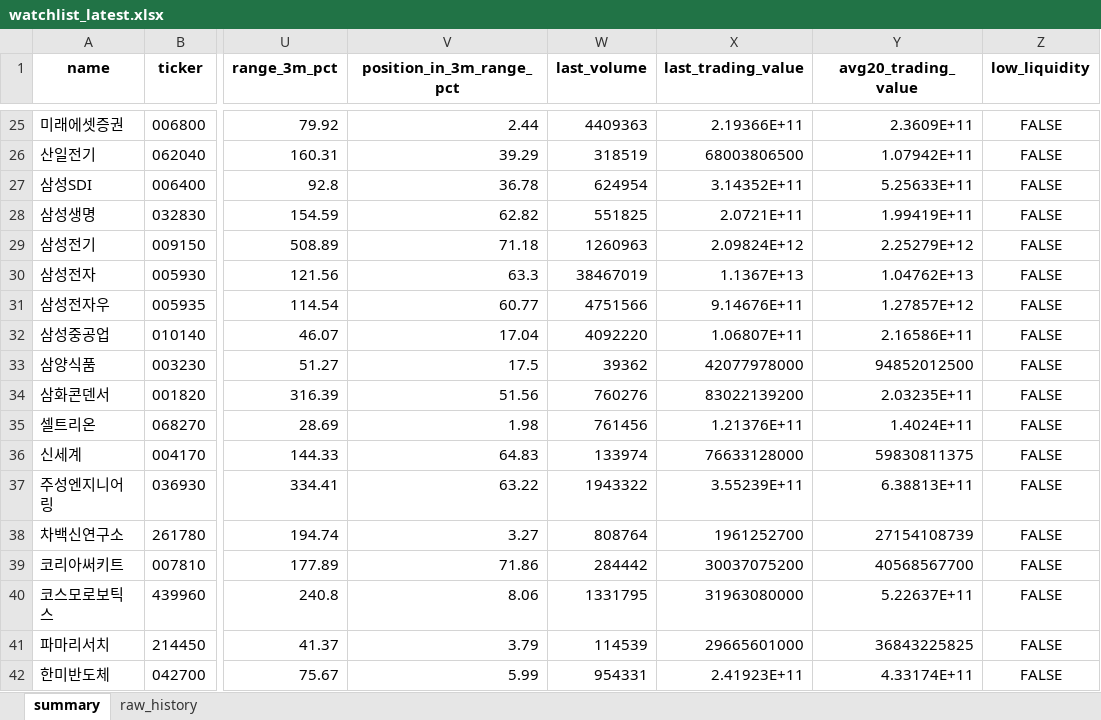
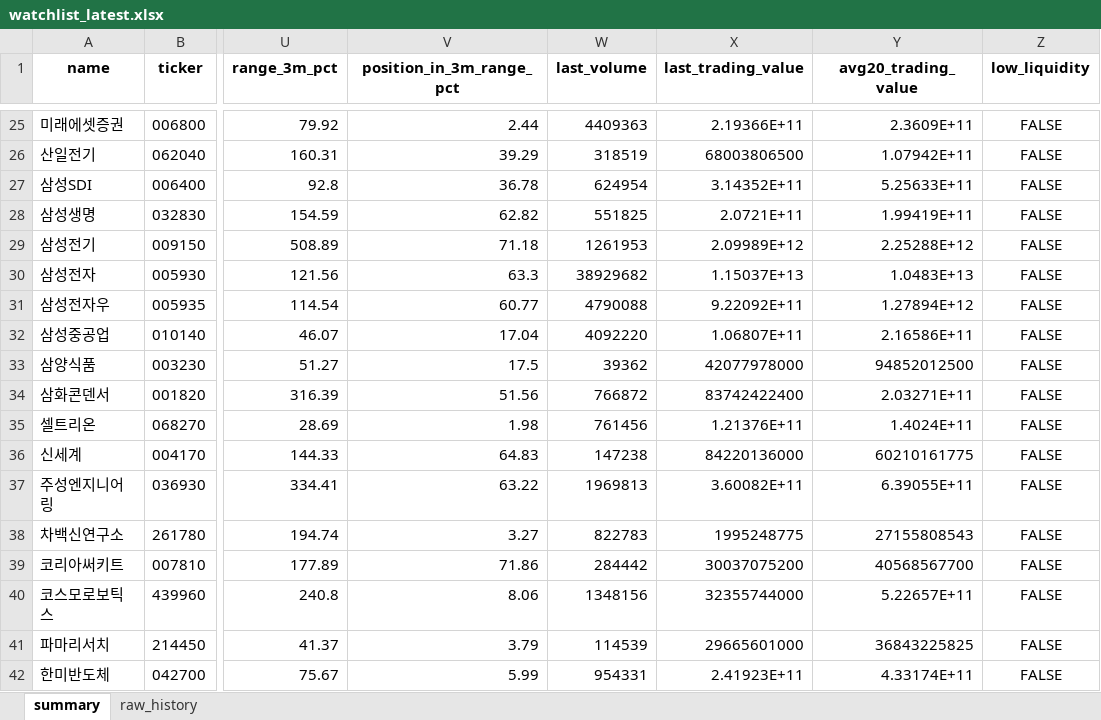
Before and after one commit to sehwankim0114/krx-watchlist-auto, an Excel workbook: latest/watchlist_latest.xlsx, sheet summary, drawn as a sheet; only a part is shown, gaps mark what is left out; values as stored, in another font and other column widths than the file's, no borders; the diff covers the shown part only; the diff names each change by its address in the sheet, - before the commit and + after, or states it on an @@ line.

```diff
--- a/latest/watchlist_latest.xlsx (sheet summary)
+++ b/latest/watchlist_latest.xlsx (sheet summary)
-W29 (last_volume): 1260963
+W29 (last_volume): 1261953
-X29 (last_trading_value): 2.09824E+12
+X29 (last_trading_value): 2.09989E+12
-Y29 (avg20_trading_value): 2.25279E+12
+Y29 (avg20_trading_value): 2.25288E+12
-W30 (last_volume): 38467019
+W30 (last_volume): 38929682
-X30 (last_trading_value): 1.1367E+13
+X30 (last_trading_value): 1.15037E+13
-Y30 (avg20_trading_value): 1.04762E+13
+Y30 (avg20_trading_value): 1.0483E+13
-W31 (last_volume): 4751566
+W31 (last_volume): 4790088
-X31 (last_trading_value): 9.14676E+11
+X31 (last_trading_value): 9.22092E+11
-Y31 (avg20_trading_value): 1.27857E+12
+Y31 (avg20_trading_value): 1.27894E+12
-W34 (last_volume): 760276
+W34 (last_volume): 766872
-X34 (last_trading_value): 83022139200
+X34 (last_trading_value): 83742422400
-Y34 (avg20_trading_value): 2.03235E+11
+Y34 (avg20_trading_value): 2.03271E+11
-W36 (last_volume): 133974
+W36 (last_volume): 147238
-X36 (last_trading_value): 76633128000
+X36 (last_trading_value): 84220136000
-Y36 (avg20_trading_value): 59830811375
+Y36 (avg20_trading_value): 60210161775
-W37 (last_volume): 1943322
+W37 (last_volume): 1969813
-X37 (last_trading_value): 3.55239E+11
+X37 (last_trading_value): 3.60082E+11
-Y37 (avg20_trading_value): 6.38813E+11
+Y37 (avg20_trading_value): 6.39055E+11
-W38 (last_volume): 808764
+W38 (last_volume): 822783
-X38 (last_trading_value): 1961252700
+X38 (last_trading_value): 1995248775
-Y38 (avg20_trading_value): 27154108739
+Y38 (avg20_trading_value): 27155808543
-W40 (last_volume): 1331795
+W40 (last_volume): 1348156
-X40 (last_trading_value): 31963080000
+X40 (last_trading_value): 32355744000
-Y40 (avg20_trading_value): 5.22637E+11
+Y40 (avg20_trading_value): 5.22657E+11
```
Also changed, not shown: 39 edited cells elsewhere in this sheet, sheet raw_history, 44 other files.
